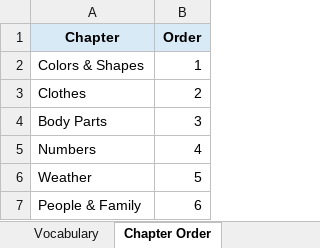
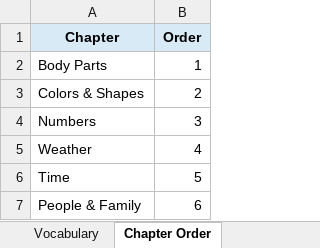
Before and after one commit to Vasilikii-B/Eesti-Keel, an Excel workbook: estonian_vocabulary.xlsx, sheet Chapter Order, drawn as a sheet; values as stored, in another font and other column widths than the file's, no borders; removed rows and columns are numbered as before the commit, all else as after; the diff names each change by its address in the sheet, - before the commit and + after, or states it on an @@ line.

Commit message:
Add files via upload

```diff
--- a/estonian_vocabulary.xlsx (sheet Chapter Order)
+++ b/estonian_vocabulary.xlsx (sheet Chapter Order)
-row 2: Colors & Shapes | 1
-row 3: Clothes | 2
-B2 (Order): 3
+B2 (Order): 1
+row 3: Colors & Shapes | 2
-B4 (Order): 4
+B4 (Order): 3
-B5 (Order): 5
+B5 (Order): 4
+row 6: Time | 5
```
